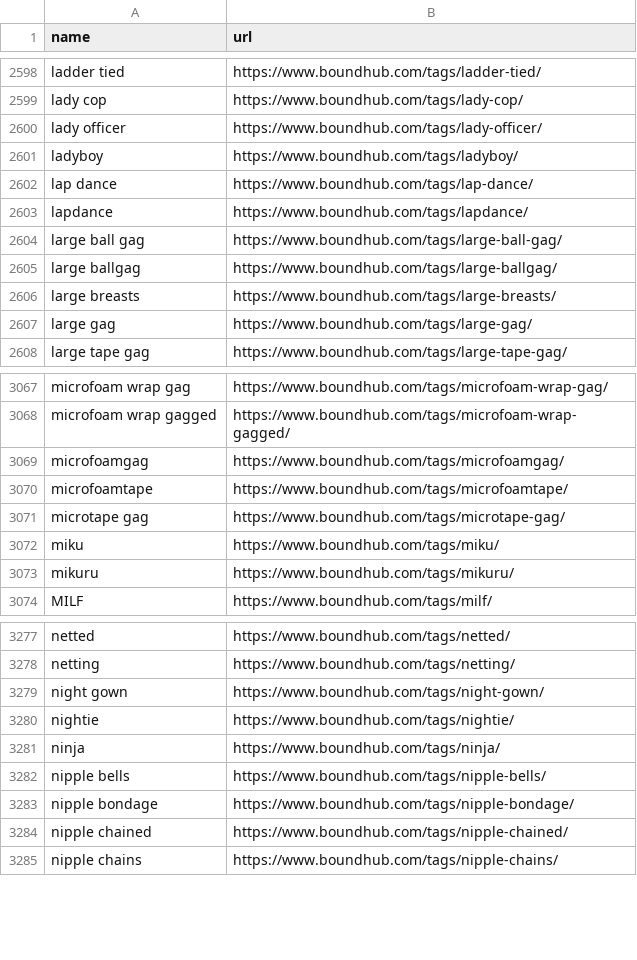
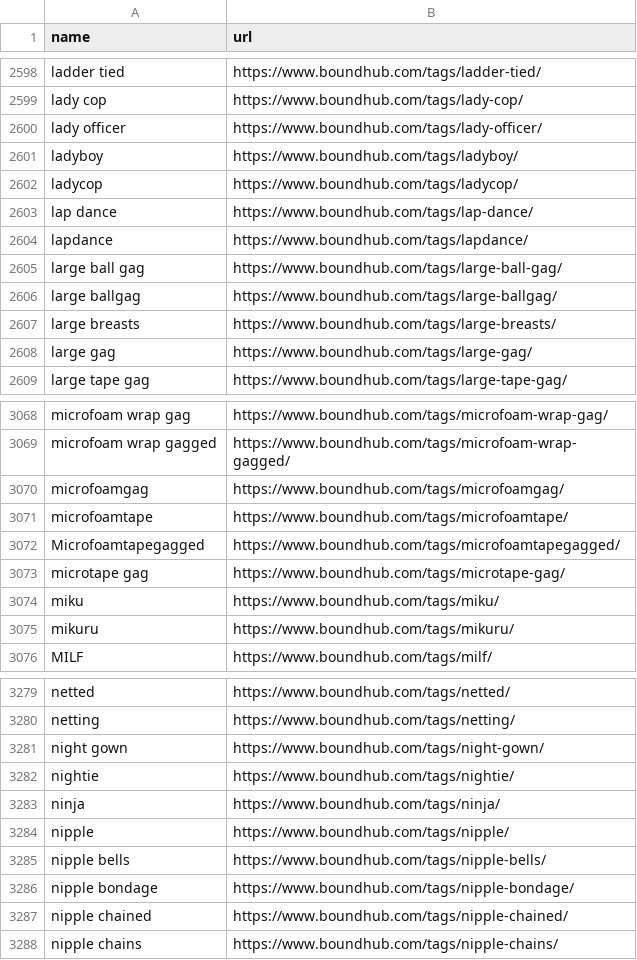
Before and after one commit to stepney141/favs, a CSV file: boundhub/boundhub_tags.csv, drawn as a sheet; only a part is shown, gaps mark what is left out.

```diff
--- a/boundhub/boundhub_tags.csv
+++ b/boundhub/boundhub_tags.csv
@@ -2601,2 +2601,3 @@ lady officer,https://www.boundhub.com/tags/lady-officer/
 ladyboy,https://www.boundhub.com/tags/ladyboy/
+ladycop,https://www.boundhub.com/tags/ladycop/
 lap dance,https://www.boundhub.com/tags/lap-dance/
@@ -3070,2 +3071,3 @@ microfoamgag,https://www.boundhub.com/tags/microfoamgag/
 microfoamtape,https://www.boundhub.com/tags/microfoamtape/
+Microfoamtapegagged,https://www.boundhub.com/tags/microfoamtapegagged/
 microtape gag,https://www.boundhub.com/tags/microtape-gag/
@@ -3281,2 +3283,3 @@ nightie,https://www.boundhub.com/tags/nightie/
 ninja,https://www.boundhub.com/tags/ninja/
+nipple,https://www.boundhub.com/tags/nipple/
 nipple bells,https://www.boundhub.com/tags/nipple-bells/
```
Also changed, not shown: boundhub/boundhub_faved_movies.csv, 5 other files.
